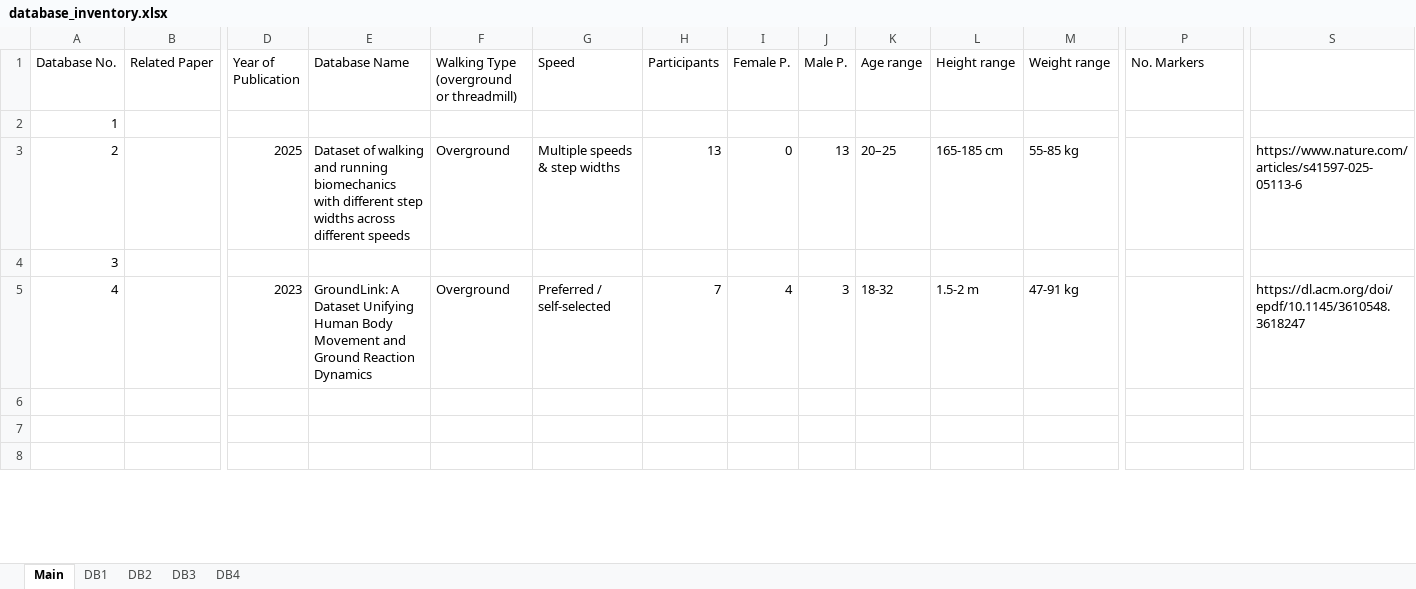
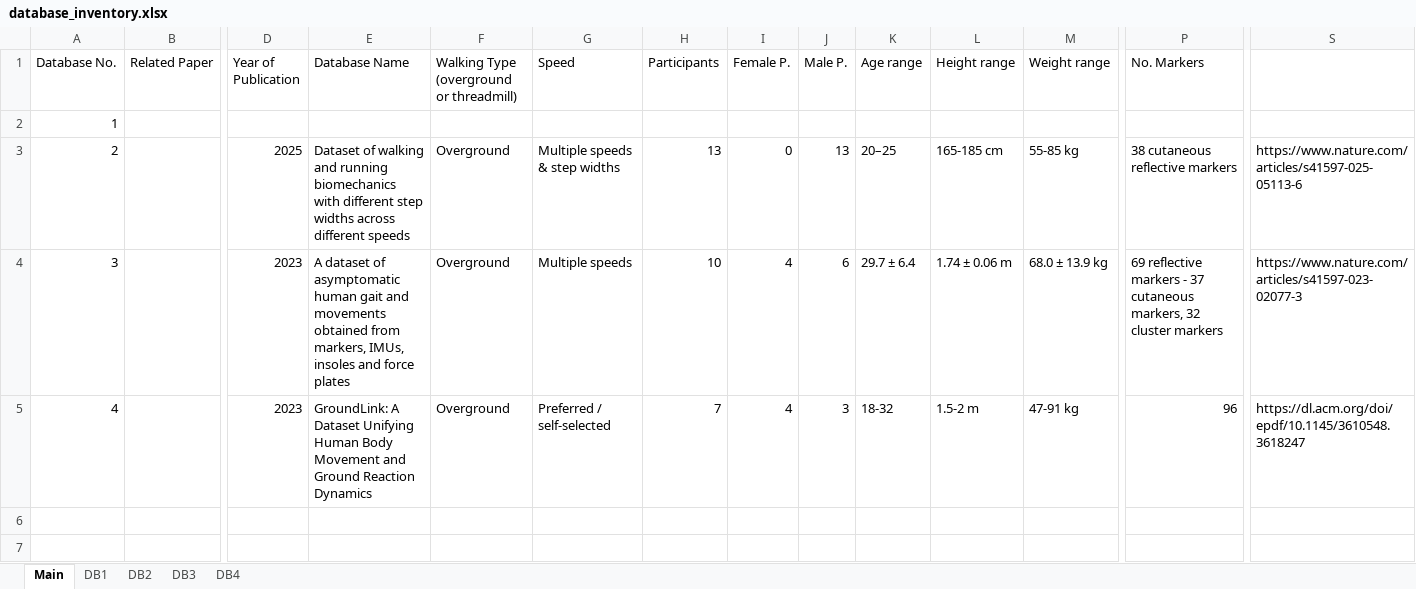
Before and after one commit to perlasqr/TeamProject_BioMAC, an Excel workbook: data/database_inventory.xlsx, sheet Main, drawn as a sheet; only a part is shown, gaps mark what is left out; the shorter side is filled out with more unchanged rows; values as stored, in another font and other column widths than the file's, no borders; removed rows and columns are numbered as before the commit, all else as after; rows hold the shown columns only; the diff names each change by its address in the sheet, - before the commit and + after, or states it on an @@ line.

```diff
--- a/data/database_inventory.xlsx (sheet Main)
+++ b/data/database_inventory.xlsx (sheet Main)
-P3 (No. Markers): (empty)
+P3 (No. Markers): 38 cutaneous reflective markers
-row 4: 3
+row 4: 3 |  | 2023 | A dataset of asymptomatic human gait and movements obtained from markers, IMUs, insoles and force plates | Overground | Multiple speeds | 10 | 4 | 6 | 29.7 ± 6.4 | 1.74 ± 0.06 m | 68.0 ± 13.9 kg | 69 reflective markers - 37 cutaneous markers, 32 cluster markers | https://www.nature.com/articles/s41597-023-02077-3
-P5 (No. Markers): (empty)
+P5 (No. Markers): 96
```
Also changed, not shown: sheet DB3.
